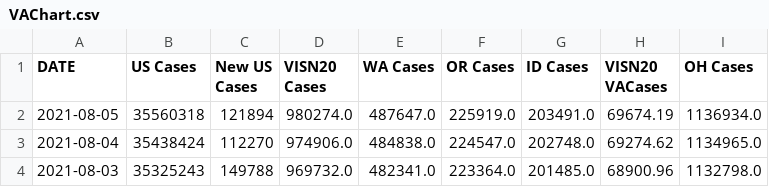
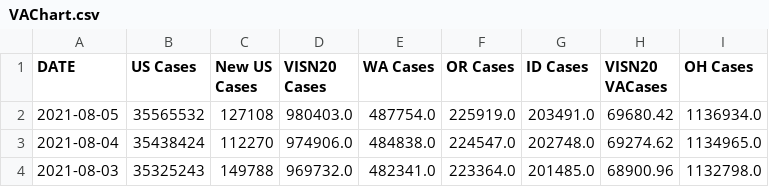
Before and after one commit to sourabpramanik/Covid, a CSV file: VAChart.csv, drawn as a sheet; only a part is shown; the diff names each change by its address in the sheet, - before the commit and + after, or states it on an @@ line.

```diff
--- a/VAChart.csv
+++ b/VAChart.csv
-B2 (US Cases): 35560318
+B2 (US Cases): 35565532
-C2 (New US Cases): 121894
+C2 (New US Cases): 127108
-D2 (VISN20 Cases): 980274.0
+D2 (VISN20 Cases): 980403.0
-E2 (WA Cases): 487647.0
+E2 (WA Cases): 487754.0
-H2 (VISN20 VACases): 69674.19
+H2 (VISN20 VACases): 69680.42
```
Also changed, not shown: CCTVAChart2.csv.
